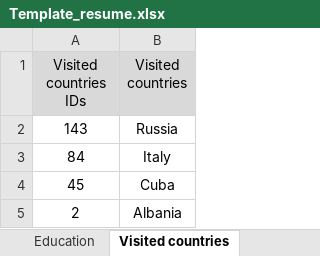
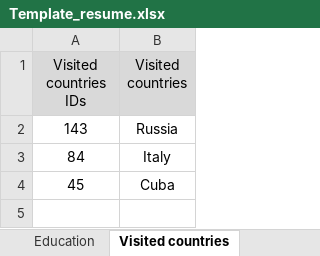
Before and after one commit to kniazigor878/WebResume, an Excel workbook: Template_resume.xlsx, sheet Visited countries, drawn as a sheet; values as stored, in another font and other column widths than the file's, no borders; the diff names each change by its address in the sheet, - before the commit and + after, or states it on an @@ line.

```diff
--- a/Template_resume.xlsx (sheet Visited countries)
+++ b/Template_resume.xlsx (sheet Visited countries)
-row 5: 2 | Albania
```
Also changed, not shown: 4 other files.
